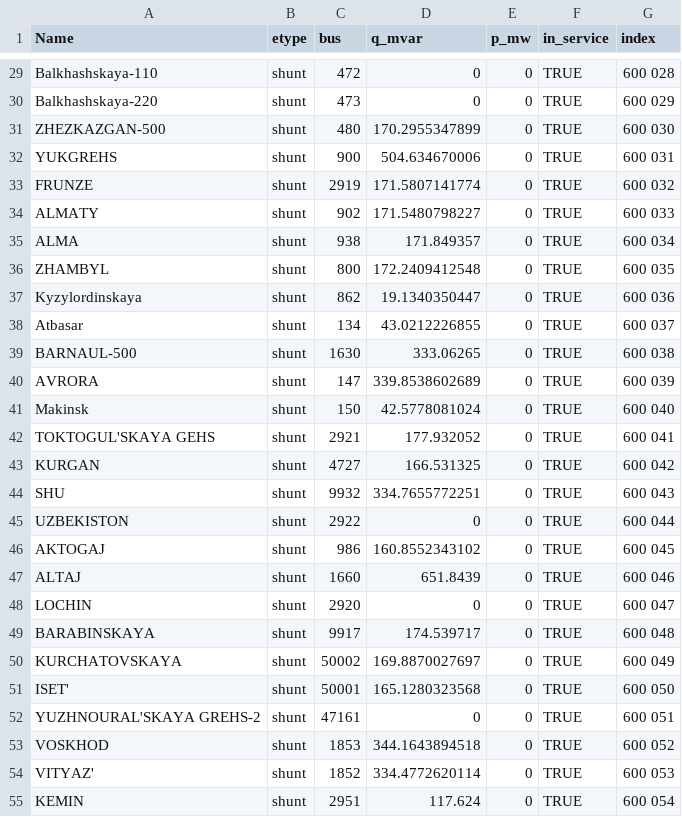
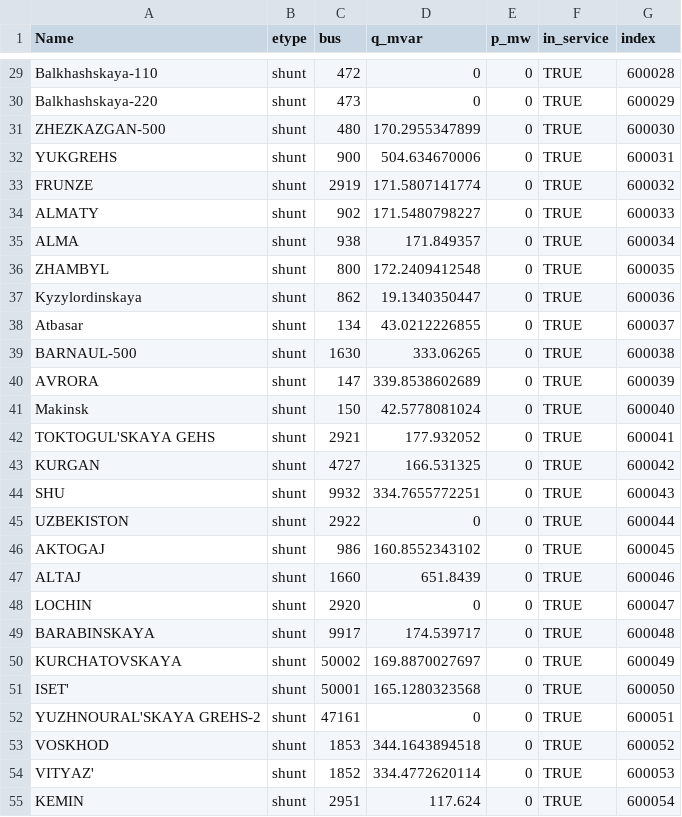
Before and after one commit to AzamatIlyasov/pandafp, a CSV file: demo/EMS/CSPA_SHUNTS.csv, drawn as a sheet; only a part is shown, gaps mark what is left out; the diff covers the shown part only; the diff names each change by its address in the sheet, - before the commit and + after, or states it on an @@ line.

```diff
--- a/demo/EMS/CSPA_SHUNTS.csv
+++ b/demo/EMS/CSPA_SHUNTS.csv
-G29 (index): 600 028
+G29 (index): 600028
-G30 (index): 600 029
+G30 (index): 600029
-G31 (index): 600 030
+G31 (index): 600030
-G32 (index): 600 031
+G32 (index): 600031
-G33 (index): 600 032
+G33 (index): 600032
-G34 (index): 600 033
+G34 (index): 600033
-G35 (index): 600 034
+G35 (index): 600034
-G36 (index): 600 035
+G36 (index): 600035
-G37 (index): 600 036
+G37 (index): 600036
-G38 (index): 600 037
+G38 (index): 600037
-G39 (index): 600 038
+G39 (index): 600038
-G40 (index): 600 039
+G40 (index): 600039
-G41 (index): 600 040
+G41 (index): 600040
-G42 (index): 600 041
+G42 (index): 600041
-G43 (index): 600 042
+G43 (index): 600042
-G44 (index): 600 043
+G44 (index): 600043
-G45 (index): 600 044
+G45 (index): 600044
-G46 (index): 600 045
+G46 (index): 600045
-G47 (index): 600 046
+G47 (index): 600046
-G48 (index): 600 047
+G48 (index): 600047
-G49 (index): 600 048
+G49 (index): 600048
-G50 (index): 600 049
+G50 (index): 600049
-G51 (index): 600 050
+G51 (index): 600050
-G52 (index): 600 051
+G52 (index): 600051
-G53 (index): 600 052
+G53 (index): 600052
-G54 (index): 600 053
+G54 (index): 600053
-G55 (index): 600 054
+G55 (index): 600054
```
Also changed, not shown: 28 edited cells elsewhere in this file, demo/EMS/CSPA_LINES.csv, demo/EMS/CSPA_NODES_Gen.csv, 6 other files.
